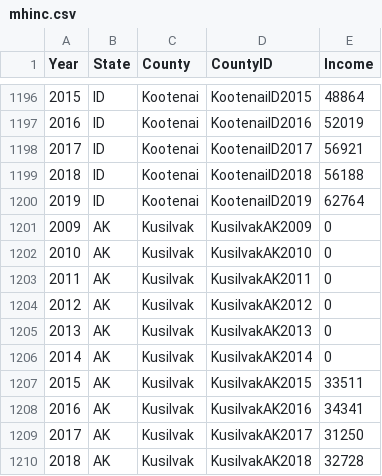
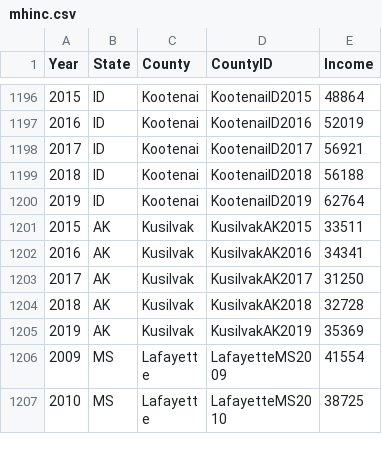
Before and after one commit to rls1316/project-one, a CSV file: Resource/mhinc.csv, drawn as a sheet; only a part is shown, gaps mark what is left out; the shorter side is filled out with more unchanged rows; the diff names each change by its address in the sheet, - before the commit and + after, or states it on an @@ line.

```diff
--- a/Resource/mhinc.csv
+++ b/Resource/mhinc.csv
-row 1201: 2009 | AK | Kusilvak | KusilvakAK2009 | 0
-row 1202: 2010 | AK | Kusilvak | KusilvakAK2010 | 0
-row 1203: 2011 | AK | Kusilvak | KusilvakAK2011 | 0
-row 1204: 2012 | AK | Kusilvak | KusilvakAK2012 | 0
-row 1205: 2013 | AK | Kusilvak | KusilvakAK2013 | 0
-row 1206: 2014 | AK | Kusilvak | KusilvakAK2014 | 0
```
Also changed, not shown: 10 other files.
